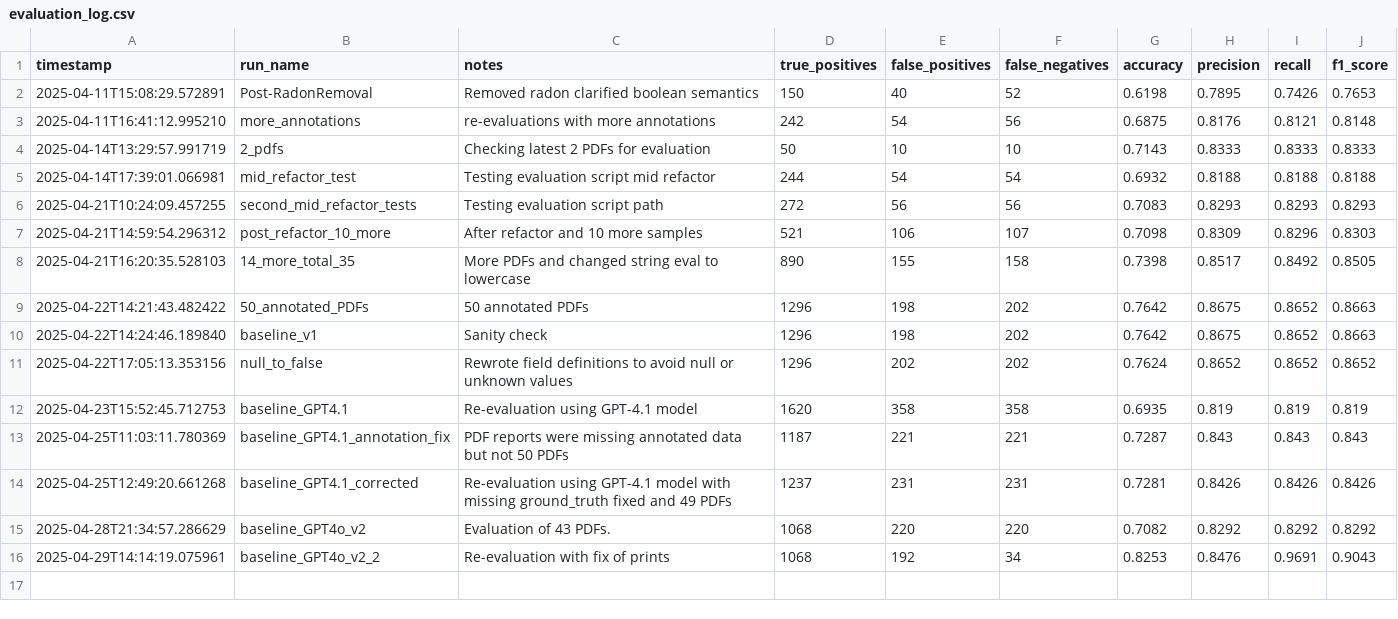
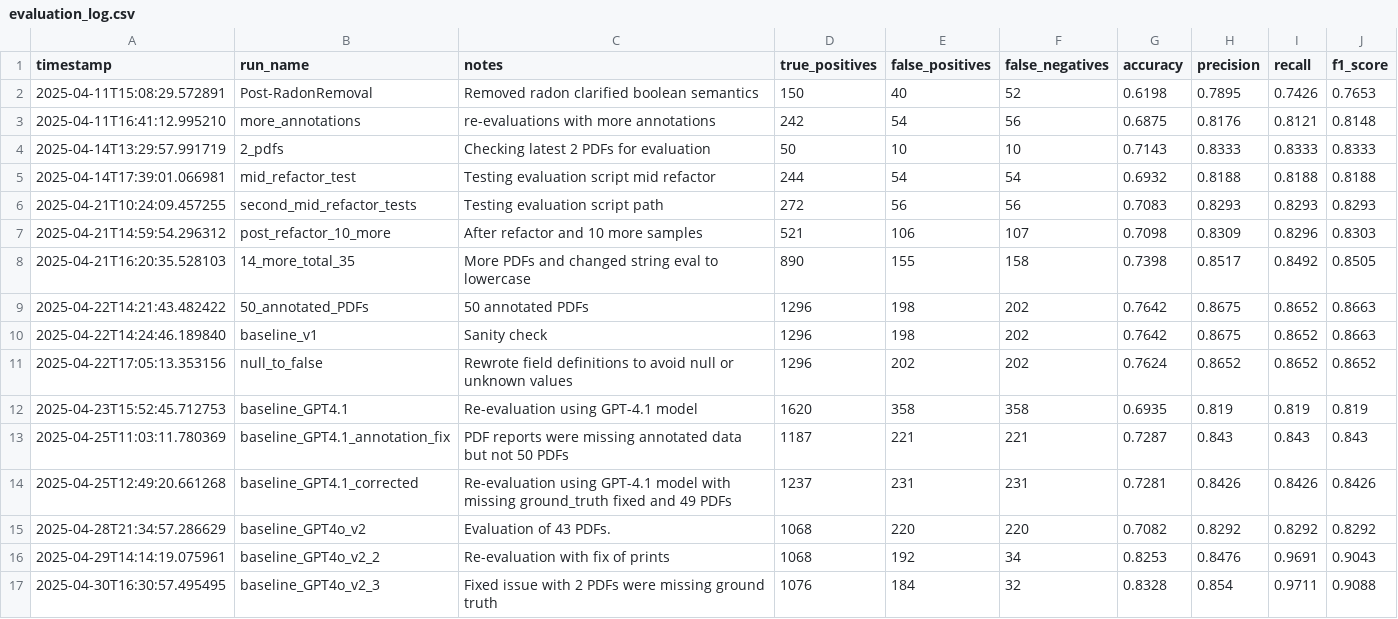
Before and after one commit to MrPrayat/DA235X, a CSV file: data/logs/evaluation_log.csv, drawn as a sheet; the diff names each change by its address in the sheet, - before the commit and + after, or states it on an @@ line.

Commit message:
missing line

```diff
--- a/data/logs/evaluation_log.csv
+++ b/data/logs/evaluation_log.csv
+row 17: 2025-04-30T16:30:57.495495 | baseline_GPT4o_v2_3 | Fixed issue with 2 PDFs were missing ground truth | 1076 | 184 | 32 | 0.8328 | 0.854 | 0.9711 | 0.9088
```
